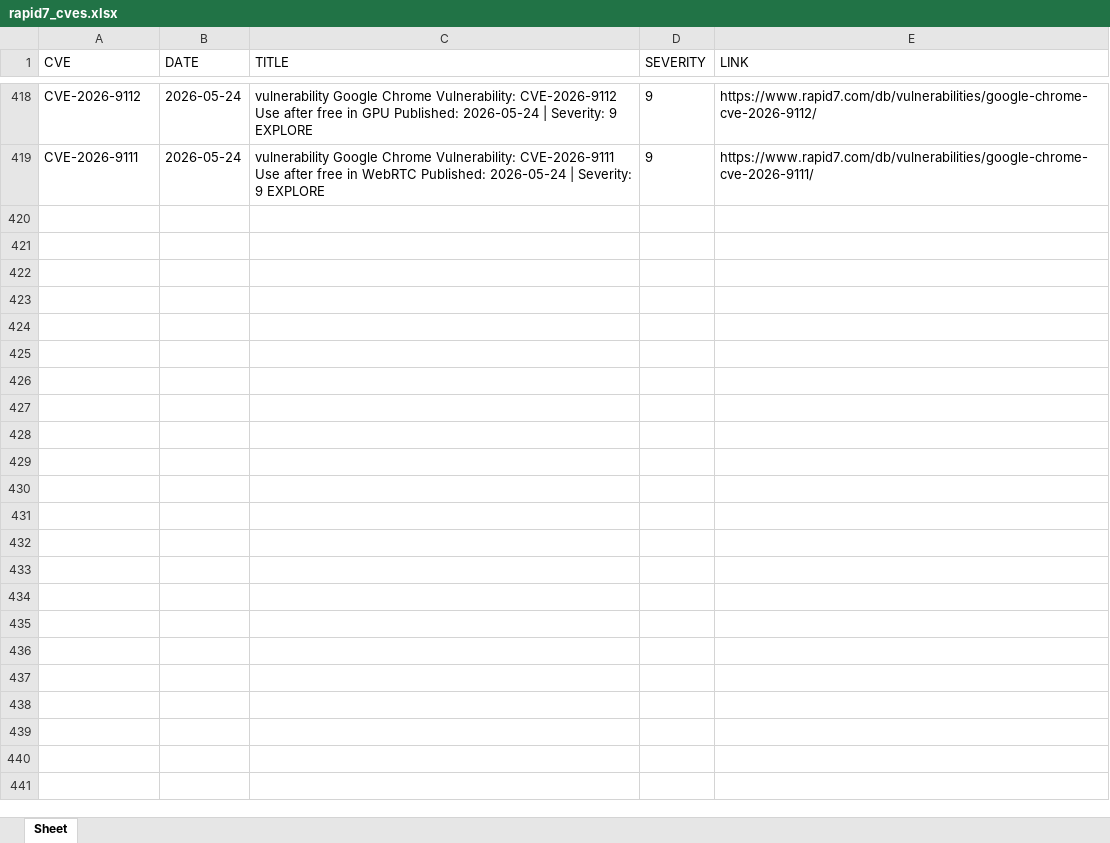
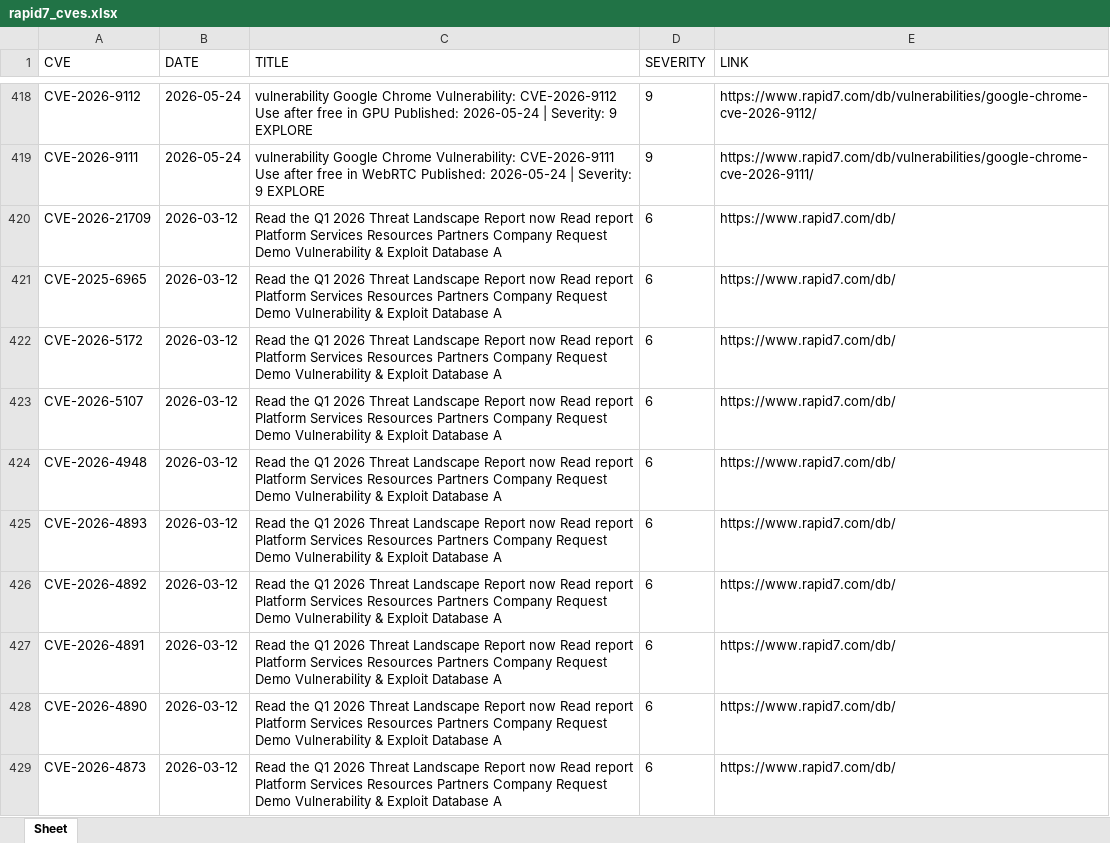
Before and after one commit to thanujbtech-lgtm/Rapid7_cve, an Excel workbook: rapid7_cves.xlsx, sheet Sheet, drawn as a sheet; only a part is shown, gaps mark what is left out; values as stored, in another font and other column widths than the file's, no borders; the diff covers the shown part only; the diff names each change by its address in the sheet, - before the commit and + after, or states it on an @@ line.

```diff
--- a/rapid7_cves.xlsx (sheet Sheet)
+++ b/rapid7_cves.xlsx (sheet Sheet)
+row 420: CVE-2026-21709 | 2026-03-12 | Read the Q1 2026 Threat Landscape Report now Read report Platform Services Resources Partners Company Request Demo Vulnerability & Exploit Database A | 6 | https://www.rapid7.com/db/
+row 421: CVE-2025-6965 | 2026-03-12 | Read the Q1 2026 Threat Landscape Report now Read report Platform Services Resources Partners Company Request Demo Vulnerability & Exploit Database A | 6 | https://www.rapid7.com/db/
+row 422: CVE-2026-5172 | 2026-03-12 | Read the Q1 2026 Threat Landscape Report now Read report Platform Services Resources Partners Company Request Demo Vulnerability & Exploit Database A | 6 | https://www.rapid7.com/db/
+row 423: CVE-2026-5107 | 2026-03-12 | Read the Q1 2026 Threat Landscape Report now Read report Platform Services Resources Partners Company Request Demo Vulnerability & Exploit Database A | 6 | https://www.rapid7.com/db/
+row 424: CVE-2026-4948 | 2026-03-12 | Read the Q1 2026 Threat Landscape Report now Read report Platform Services Resources Partners Company Request Demo Vulnerability & Exploit Database A | 6 | https://www.rapid7.com/db/
+row 425: CVE-2026-4893 | 2026-03-12 | Read the Q1 2026 Threat Landscape Report now Read report Platform Services Resources Partners Company Request Demo Vulnerability & Exploit Database A | 6 | https://www.rapid7.com/db/
+row 426: CVE-2026-4892 | 2026-03-12 | Read the Q1 2026 Threat Landscape Report now Read report Platform Services Resources Partners Company Request Demo Vulnerability & Exploit Database A | 6 | https://www.rapid7.com/db/
+row 427: CVE-2026-4891 | 2026-03-12 | Read the Q1 2026 Threat Landscape Report now Read report Platform Services Resources Partners Company Request Demo Vulnerability & Exploit Database A | 6 | https://www.rapid7.com/db/
+row 428: CVE-2026-4890 | 2026-03-12 | Read the Q1 2026 Threat Landscape Report now Read report Platform Services Resources Partners Company Request Demo Vulnerability & Exploit Database A | 6 | https://www.rapid7.com/db/
+row 429: CVE-2026-4873 | 2026-03-12 | Read the Q1 2026 Threat Landscape Report now Read report Platform Services Resources Partners Company Request Demo Vulnerability & Exploit Database A | 6 | https://www.rapid7.com/db/
```
Also changed, not shown: 30 added rows elsewhere in this sheet.
